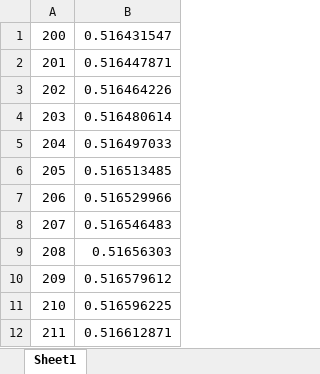
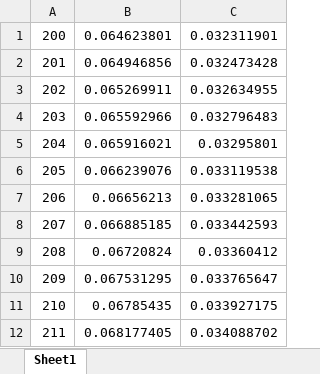
Before and after one commit to gt-space/hopper, an Excel workbook: sims/hopper_3dof_sizer/mdot_lookup.xlsx, sheet Sheet1, drawn as a sheet; only a part is shown; values as stored, in another font and other column widths than the file's, no borders; removed rows and columns are numbered as before the commit, all else as after; the diff names each change by its address in the sheet, - before the commit and + after, or states it on an @@ line.

Commit message:
kerolox lookup

```diff
--- a/sims/hopper_3dof_sizer/mdot_lookup.xlsx (sheet Sheet1)
+++ b/sims/hopper_3dof_sizer/mdot_lookup.xlsx (sheet Sheet1)
-column B, rows 1-12: 0.516431547 | 0.516447871 | 0.516464226 | 0.516480614 | 0.516497033 | 0.516513485 | 0.516529966 | 0.516546483 | 0.51656303 | 0.516579612 | 0.516596225 | 0.516612871
+column B, rows 1-12: 0.064623801 | 0.064946856 | 0.065269911 | 0.065592966 | 0.065916021 | 0.066239076 | 0.06656213 | 0.066885185 | 0.06720824 | 0.067531295 | 0.06785435 | 0.068177405
+column C, rows 1-12: 0.032311901 | 0.032473428 | 0.032634955 | 0.032796483 | 0.03295801 | 0.033119538 | 0.033281065 | 0.033442593 | 0.03360412 | 0.033765647 | 0.033927175 | 0.034088702
```
Also changed, not shown: 2 other files.
